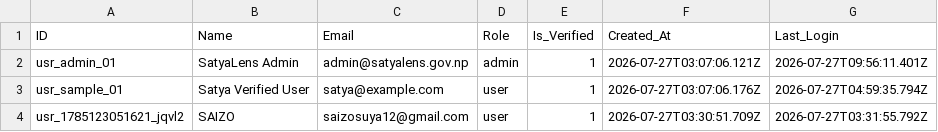
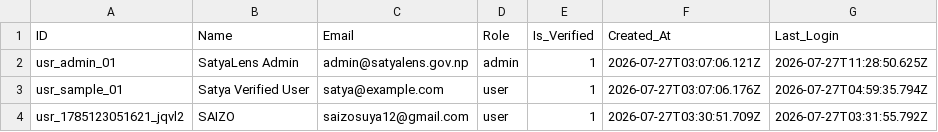
Before and after one commit to SAIZOSUYA/SATYAAAAAAA, a CSV file: SATYAAA/server/exports/SatyaLens_User_Database_Export.csv, drawn as a sheet.

```diff
--- a/SATYAAA/server/exports/SatyaLens_User_Database_Export.csv
+++ b/SATYAAA/server/exports/SatyaLens_User_Database_Export.csv
@@ -1,3 +1,3 @@
 ID,Name,Email,Role,Is_Verified,Created_At,Last_Login
-usr_admin_01,"SatyaLens Admin","admin@satyalens.gov.np",admin,1,2026-07-27T03:07:06.121Z,2026-07-27T09:56:11.401Z
+usr_admin_01,"SatyaLens Admin","admin@satyalens.gov.np",admin,1,2026-07-27T03:07:06.121Z,2026-07-27T11:28:50.625Z
 usr_sample_01,"Satya Verified User","satya@example.com",user,1,2026-07-27T03:07:06.176Z,2026-07-27T04:59:35.794Z
```
Also changed, not shown: 4 other files.
